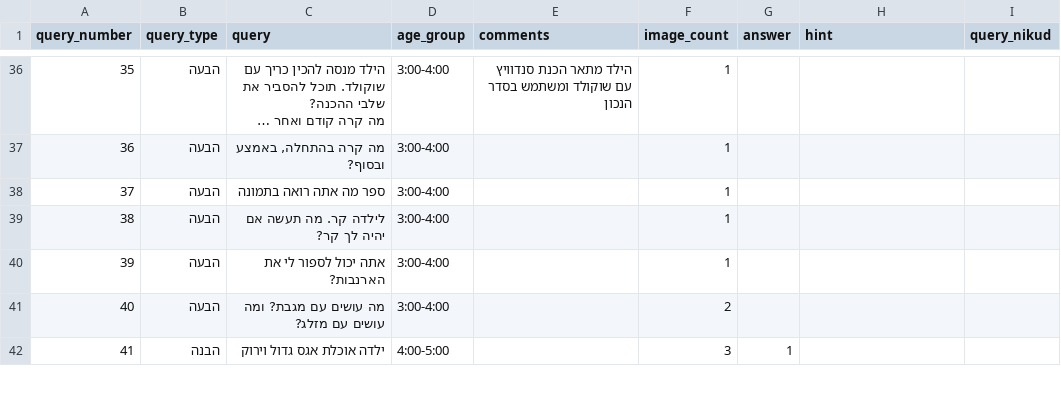
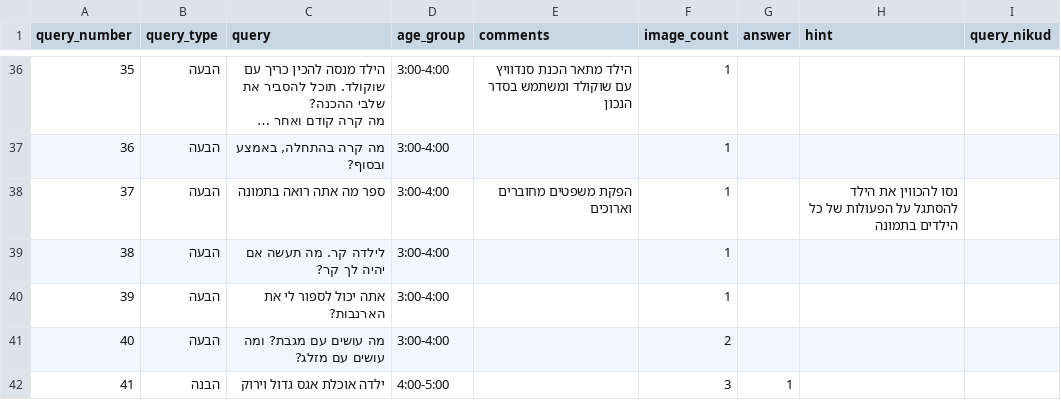
Before and after one commit to almoggiat/seeandsay-resources, a CSV file: query_database.csv, drawn as a sheet; only a part is shown, gaps mark what is left out; long unchanged cells end in ….

Commit message:
עדכון שאלה 37: ספר מה אתה רואה בתמונה

```diff
--- a/query_database.csv
+++ b/query_database.csv
@@ -47,3 +47,3 @@ query_number,query_type,query,age_group,comments,image_count,answer,hint,query_n
 36,הבעה,"מה קרה בהתחלה, באמצע ובסוף?",3:00-4:00,,1,,,
-37,הבעה,ספר מה אתה רואה בתמונה,3:00-4:00,,1,,,
+37,הבעה,ספר מה אתה רואה בתמונה,3:00-4:00,הפקת משפטים מחוברים וארוכים,1,,נסו להכווין את הילד להסתגל על הפעולות של כל הילדים בתמונה,
 38,הבעה,לילדה קר. מה תעשה אם יהיה לך קר?,3:00-4:00,,1,,,
```
